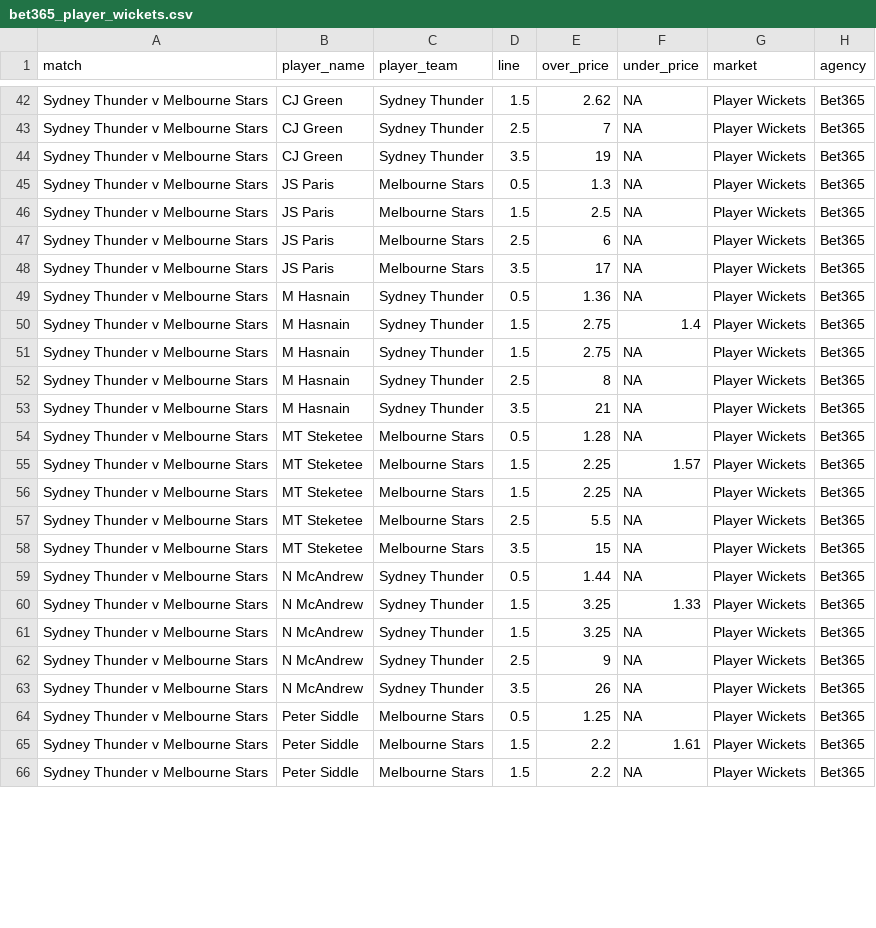
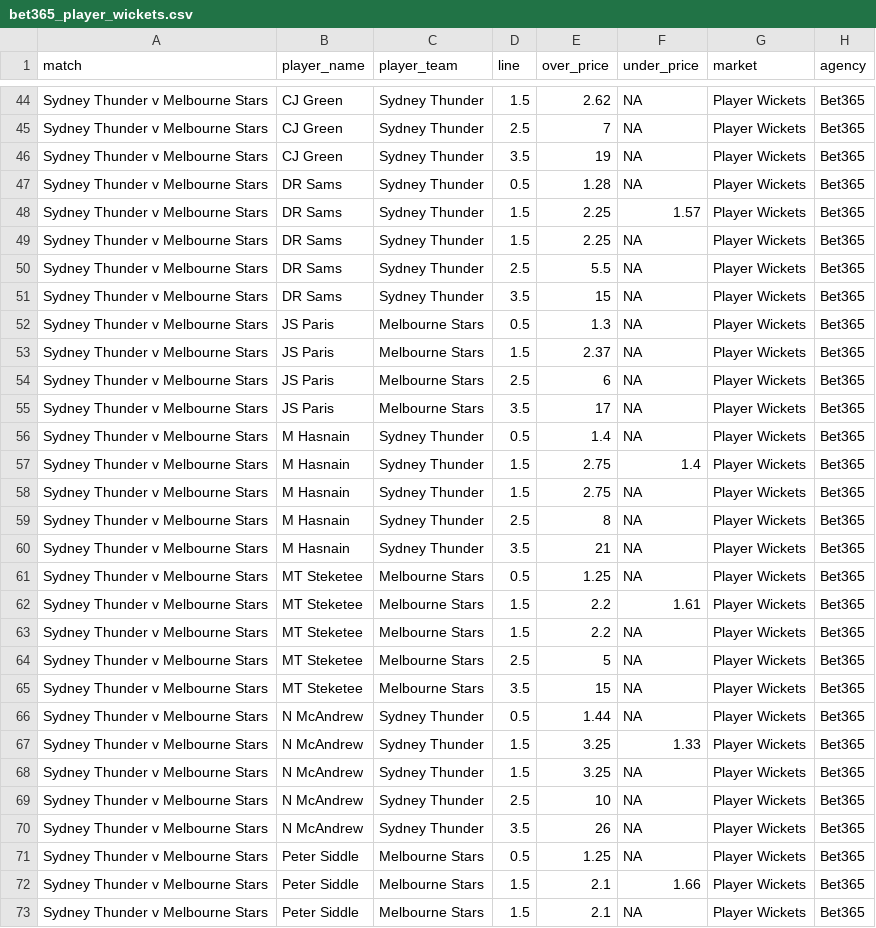
Before and after one commit to jamesbrown1417/Cricket-Analysis, a CSV file: Data/T20s/Big Bash/scraped_odds/bet365_player_wickets.csv, drawn as a sheet; only a part is shown, gaps mark what is left out; the diff covers the shown part only.

```diff
--- a/Data/T20s/Big Bash/scraped_odds/bet365_player_wickets.csv
+++ b/Data/T20s/Big Bash/scraped_odds/bet365_player_wickets.csv
@@ -44,7 +46,12 @@ Sydney Thunder v Melbourne Stars,CJ Green,Sydney Thunder,2.5,7,NA,Player Wickets
 Sydney Thunder v Melbourne Stars,CJ Green,Sydney Thunder,3.5,19,NA,Player Wickets,Bet365
+Sydney Thunder v Melbourne Stars,DR Sams,Sydney Thunder,0.5,1.28,NA,Player Wickets,Bet365
+Sydney Thunder v Melbourne Stars,DR Sams,Sydney Thunder,1.5,2.25,1.57,Player Wickets,Bet365
+Sydney Thunder v Melbourne Stars,DR Sams,Sydney Thunder,1.5,2.25,NA,Player Wickets,Bet365
+Sydney Thunder v Melbourne Stars,DR Sams,Sydney Thunder,2.5,5.5,NA,Player Wickets,Bet365
+Sydney Thunder v Melbourne Stars,DR Sams,Sydney Thunder,3.5,15,NA,Player Wickets,Bet365
 Sydney Thunder v Melbourne Stars,JS Paris,Melbourne Stars,0.5,1.3,NA,Player Wickets,Bet365
-Sydney Thunder v Melbourne Stars,JS Paris,Melbourne Stars,1.5,2.5,NA,Player Wickets,Bet365
+Sydney Thunder v Melbourne Stars,JS Paris,Melbourne Stars,1.5,2.37,NA,Player Wickets,Bet365
 Sydney Thunder v Melbourne Stars,JS Paris,Melbourne Stars,2.5,6,NA,Player Wickets,Bet365
 Sydney Thunder v Melbourne Stars,JS Paris,Melbourne Stars,3.5,17,NA,Player Wickets,Bet365
-Sydney Thunder v Melbourne Stars,M Hasnain,Sydney Thunder,0.5,1.36,NA,Player Wickets,Bet365
+Sydney Thunder v Melbourne Stars,M Hasnain,Sydney Thunder,0.5,1.4,NA,Player Wickets,Bet365
 Sydney Thunder v Melbourne Stars,M Hasnain,Sydney Thunder,1.5,2.75,1.4,Player Wickets,Bet365
@@ -53,6 +60,6 @@ Sydney Thunder v Melbourne Stars,M Hasnain,Sydney Thunder,2.5,8,NA,Player Wicket
 Sydney Thunder v Melbourne Stars,M Hasnain,Sydney Thunder,3.5,21,NA,Player Wickets,Bet365
-Sydney Thunder v Melbourne Stars,MT Steketee,Melbourne Stars,0.5,1.28,NA,Player Wickets,Bet365
-Sydney Thunder v Melbourne Stars,MT Steketee,Melbourne Stars,1.5,2.25,1.57,Player Wickets,Bet365
-Sydney Thunder v Melbourne Stars,MT Steketee,Melbourne Stars,1.5,2.25,NA,Player Wickets,Bet365
-Sydney Thunder v Melbourne Stars,MT Steketee,Melbourne Stars,2.5,5.5,NA,Player Wickets,Bet365
+Sydney Thunder v Melbourne Stars,MT Steketee,Melbourne Stars,0.5,1.25,NA,Player Wickets,Bet365
+Sydney Thunder v Melbourne Stars,MT Steketee,Melbourne Stars,1.5,2.2,1.61,Player Wickets,Bet365
+Sydney Thunder v Melbourne Stars,MT Steketee,Melbourne Stars,1.5,2.2,NA,Player Wickets,Bet365
+Sydney Thunder v Melbourne Stars,MT Steketee,Melbourne Stars,2.5,5,NA,Player Wickets,Bet365
 Sydney Thunder v Melbourne Stars,MT Steketee,Melbourne Stars,3.5,15,NA,Player Wickets,Bet365
@@ -61,6 +68,6 @@ Sydney Thunder v Melbourne Stars,N McAndrew,Sydney Thunder,1.5,3.25,1.33,Player
 Sydney Thunder v Melbourne Stars,N McAndrew,Sydney Thunder,1.5,3.25,NA,Player Wickets,Bet365
-Sydney Thunder v Melbourne Stars,N McAndrew,Sydney Thunder,2.5,9,NA,Player Wickets,Bet365
+Sydney Thunder v Melbourne Stars,N McAndrew,Sydney Thunder,2.5,10,NA,Player Wickets,Bet365
 Sydney Thunder v Melbourne Stars,N McAndrew,Sydney Thunder,3.5,26,NA,Player Wickets,Bet365
 Sydney Thunder v Melbourne Stars,Peter Siddle,Melbourne Stars,0.5,1.25,NA,Player Wickets,Bet365
-Sydney Thunder v Melbourne Stars,Peter Siddle,Melbourne Stars,1.5,2.2,1.61,Player Wickets,Bet365
-Sydney Thunder v Melbourne Stars,Peter Siddle,Melbourne Stars,1.5,2.2,NA,Player Wickets,Bet365
+Sydney Thunder v Melbourne Stars,Peter Siddle,Melbourne Stars,1.5,2.1,1.66,Player Wickets,Bet365
+Sydney Thunder v Melbourne Stars,Peter Siddle,Melbourne Stars,1.5,2.1,NA,Player Wickets,Bet365
```
Also changed, not shown: 7 added rows and 39 edited cells elsewhere in this file, Data/T20s/Big Bash/scraped_odds/bet365_player_runs.csv, Data/T20s/Big Bash/scraped_odds/pointsbet_player_wickets.csv, 53 other files.
